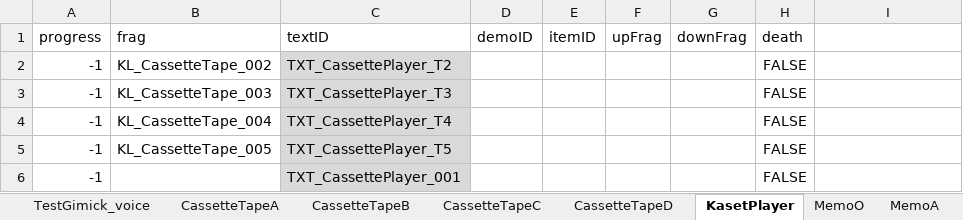
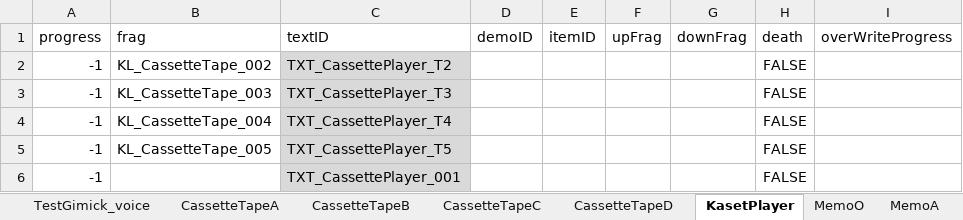
Before and after one commit to project-lavender/lavender, an Excel workbook: Assets/Tables/DT_Gimicks.xlsx, sheet KasetPlayer, drawn as a sheet; values as stored, in another font and other column widths than the file's, no borders; the diff names each change by its address in the sheet, - before the commit and + after, or states it on an @@ line.

```diff
--- a/Assets/Tables/DT_Gimicks.xlsx (sheet KasetPlayer)
+++ b/Assets/Tables/DT_Gimicks.xlsx (sheet KasetPlayer)
-I1: (empty)
+I1: overWriteProgress
```
Also changed, not shown: sheet Stretcher, sheet CassetteTapeB, sheet CassetteTapeC, sheet TestGimick_choise, sheet TestGimick_voice, sheet MemoO, 7 more sheets, other sheet tabs, 8 other files.
